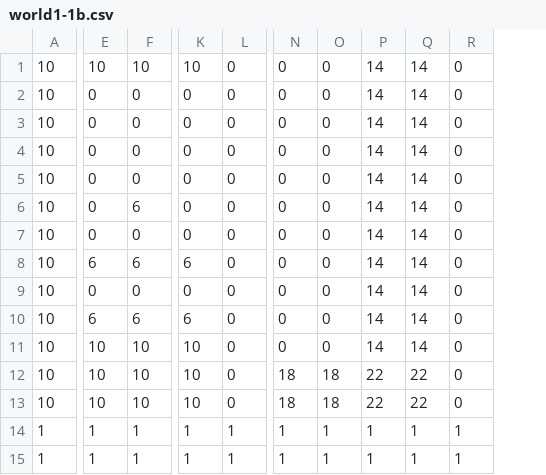
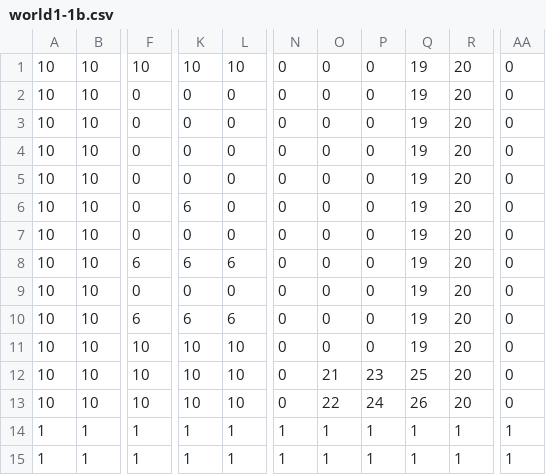
Before and after one commit to EisukeTaira/MarioBrothers, a CSV file: SBM/SuperMarioBrothers/stage/world1-1b.csv, drawn as a sheet; only a part is shown, gaps mark what is left out; removed rows and columns are numbered as before the commit, all else as after; the diff names each change by its address in the sheet, - before the commit and + after, or states it on an @@ line.

```diff
--- a/SBM/SuperMarioBrothers/stage/world1-1b.csv
+++ b/SBM/SuperMarioBrothers/stage/world1-1b.csv
+column B, rows 1-15: 10 | 10 | 10 | 10 | 10 | 10 | 10 | 10 | 10 | 10 | 10 | 10 | 10 | 1 | 1
-column E, rows 1-15: 10 | 0 | 0 | 0 | 0 | 0 | 0 | 6 | 0 | 6 | 10 | 10 | 10 | 1 | 1
-column P, rows 1-15: 14 | 14 | 14 | 14 | 14 | 14 | 14 | 14 | 14 | 14 | 14 | 22 | 22 | 1 | 1
-column Q, rows 1-15: 14 | 14 | 14 | 14 | 14 | 14 | 14 | 14 | 14 | 14 | 14 | 22 | 22 | 1 | 1
+column Q, rows 1-15: 19 | 19 | 19 | 19 | 19 | 19 | 19 | 19 | 19 | 19 | 19 | 25 | 26 | 1 | 1
+column R, rows 1-15: 20 | 20 | 20 | 20 | 20 | 20 | 20 | 20 | 20 | 20 | 20 | 20 | 20 | 1 | 1
+column AA, rows 1-15: 0 | 0 | 0 | 0 | 0 | 0 | 0 | 0 | 0 | 0 | 0 | 0 | 0 | 1 | 1
-L1: 0
+L1: 10
-F6: 6
+F6: 0
-K6: 0
+K6: 6
-L8: 0
+L8: 6
-L10: 0
+L10: 6
-L11:L13: 0
+L11:L13: 10
-N12:N13: 18
+N12:N13: 0
-O12: 18
+O12: 21
-P12: 0
+P12: 23
-O13: 18
+O13: 22
-P13: 0
+P13: 24
```
Also changed, not shown: SBM/SuperMarioBrothers/stage/world1-1.csv, 5 other files.
